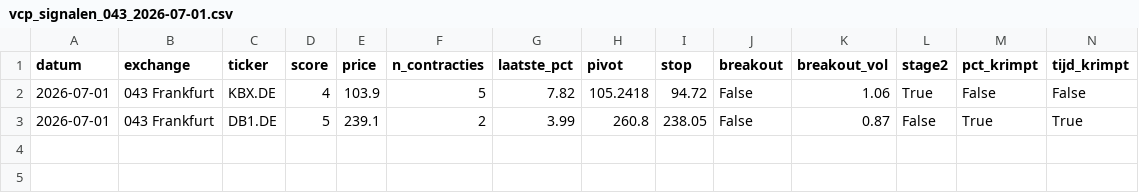
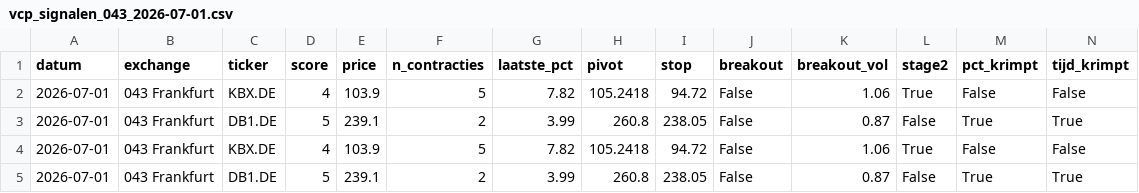
Before and after one commit to Ronnyvdb2000/Fantasie, a CSV file: vcp_signalen_043_2026-07-01.csv, drawn as a sheet; only a part is shown; rows hold the shown columns only; the diff names each change by its address in the sheet, - before the commit and + after, or states it on an @@ line.

```diff
--- a/vcp_signalen_043_2026-07-01.csv
+++ b/vcp_signalen_043_2026-07-01.csv
+row 4: 2026-07-01 | 043 Frankfurt | KBX.DE | 4 | 103.9 | 5 | 7.82 | 105.2418 | 94.72 | False | 1.06 | True | False | False
+row 5: 2026-07-01 | 043 Frankfurt | DB1.DE | 5 | 239.1 | 2 | 3.99 | 260.8 | 238.05 | False | 0.87 | False | True | True
```
Also changed, not shown: vcp_signalen_041_2026-07-01.csv, vcp_signalen_042_2026-07-01.csv, 5 other files.
